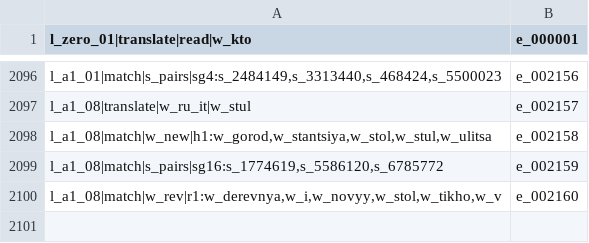
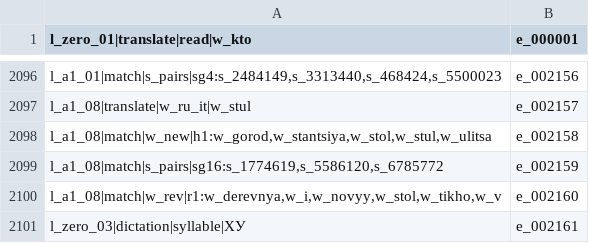
Before and after one commit to Muqqqa/Russian_coach, a TSV file: content/exercises/scripts/id_registry.tsv, drawn as a sheet; only a part is shown, gaps mark what is left out.

```diff
--- a/content/exercises/scripts/id_registry.tsv
+++ b/content/exercises/scripts/id_registry.tsv
@@ -2100 +2100,2 @@ l_a1_08|match|s_pairs|sg16:s_1774619,s_5586120,s_6785772	e_002159
 l_a1_08|match|w_rev|r1:w_derevnya,w_i,w_novyy,w_stol,w_tikho,w_v	e_002160
+l_zero_03|dictation|syllable|ХУ	e_002161
```
Also changed, not shown: 2 other files.
